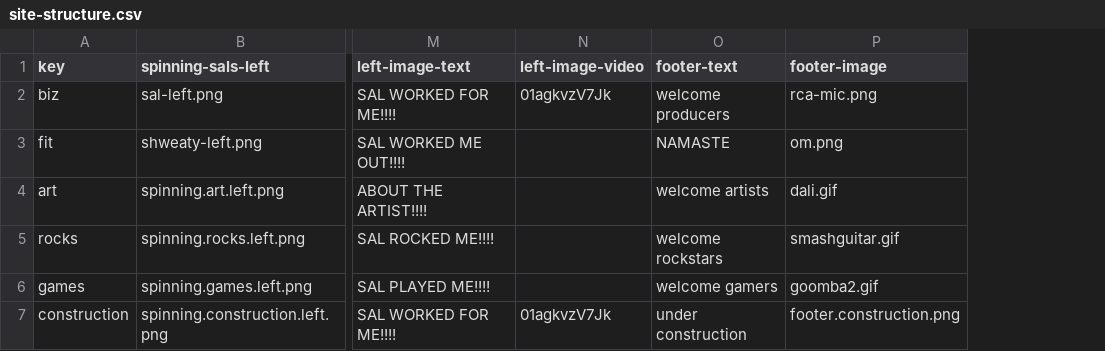
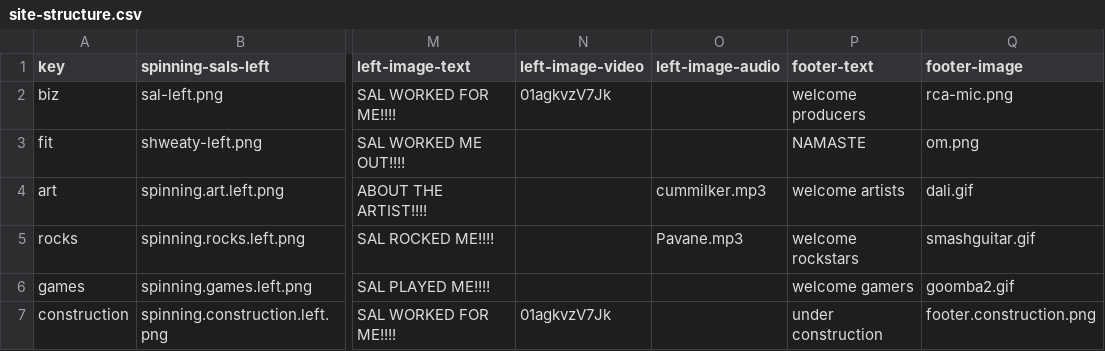
Before and after one commit to raedatoui/bettercallsal-multiverse, a CSV file: public/content/site-structure.csv, drawn as a sheet; only a part is shown, gaps mark what is left out; the diff names each change by its address in the sheet, - before the commit and + after, or states it on an @@ line.

```diff
--- a/public/content/site-structure.csv
+++ b/public/content/site-structure.csv
+column O (left-image-audio), rows 4-5: cummilker.mp3 | Pavane.mp3
```
Also changed, not shown: public/content/content-art.csv, 16 other files.
